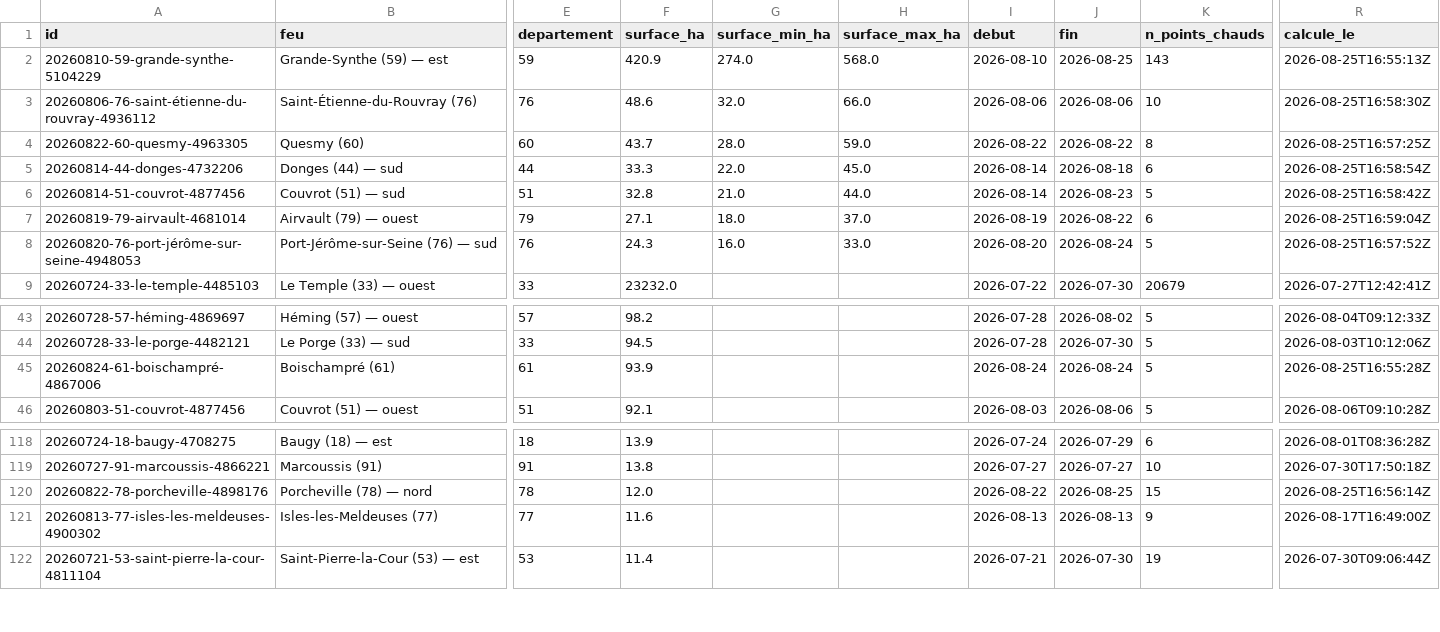
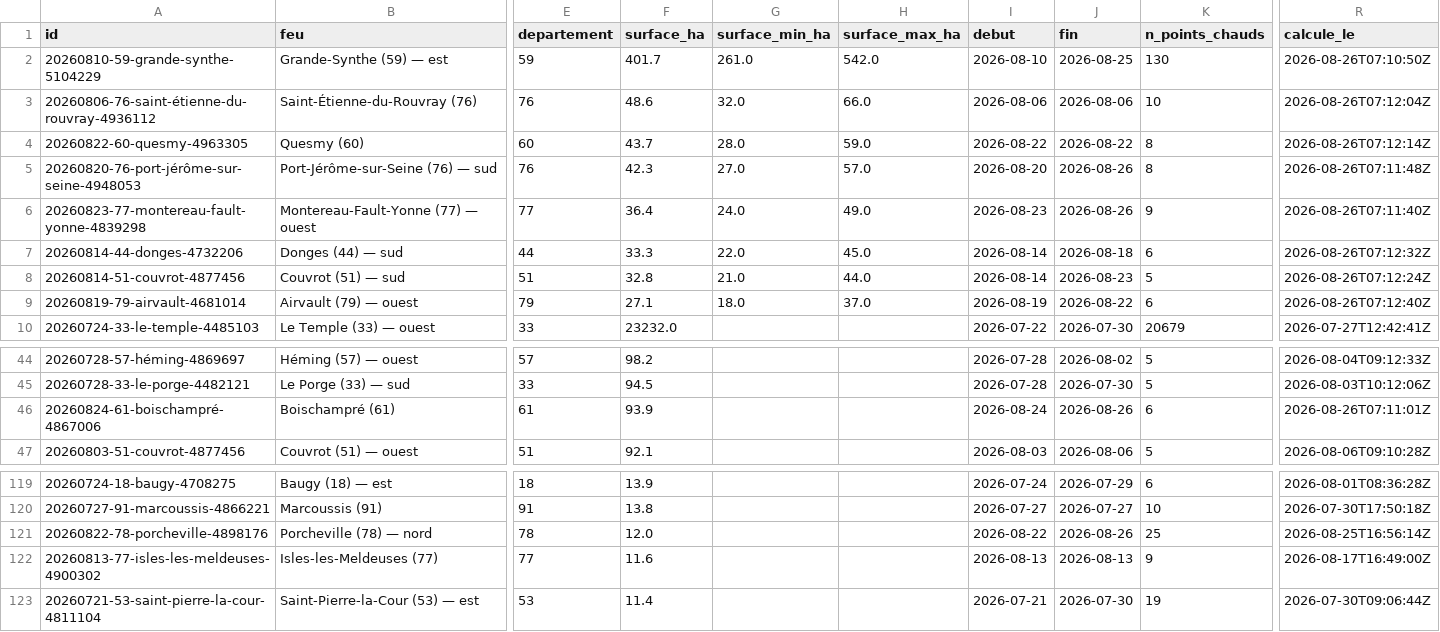
Before and after one commit to r0bp3nguin/brulis, a CSV file: site/data/feux.csv, drawn as a sheet; only a part is shown, gaps mark what is left out; removed rows and columns are numbered as before the commit, all else as after; rows hold the shown columns only; the diff names each change by its address in the sheet, - before the commit and + after, or states it on an @@ line.

```diff
--- a/site/data/feux.csv
+++ b/site/data/feux.csv
-F2 (surface_ha): 420.9
+F2 (surface_ha): 401.7
-G2 (surface_min_ha): 274.0
+G2 (surface_min_ha): 261.0
-H2 (surface_max_ha): 568.0
+H2 (surface_max_ha): 542.0
-K2 (n_points_chauds): 143
+K2 (n_points_chauds): 130
-R2 (calcule_le): 2026-08-25T16:55:13Z
+R2 (calcule_le): 2026-08-26T07:10:50Z
-R3 (calcule_le): 2026-08-25T16:58:30Z
+R3 (calcule_le): 2026-08-26T07:12:04Z
-R4 (calcule_le): 2026-08-25T16:57:25Z
+R4 (calcule_le): 2026-08-26T07:12:14Z
+row 5: 20260820-76-port-jérôme-sur-seine-4948053 | Port-Jérôme-sur-Seine (76) — sud | 76 | 42.3 | 27.0 | 57.0 | 2026-08-20 | 2026-08-26 | 8 | 2026-08-26T07:11:48Z
+row 6: 20260823-77-montereau-fault-yonne-4839298 | Montereau-Fault-Yonne (77) — ouest | 77 | 36.4 | 24.0 | 49.0 | 2026-08-23 | 2026-08-26 | 9 | 2026-08-26T07:11:40Z
-R7 (calcule_le): 2026-08-25T16:58:54Z
+R7 (calcule_le): 2026-08-26T07:12:32Z
-R8 (calcule_le): 2026-08-25T16:58:42Z
+R8 (calcule_le): 2026-08-26T07:12:24Z
-R9 (calcule_le): 2026-08-25T16:59:04Z
+R9 (calcule_le): 2026-08-26T07:12:40Z
-row 8: 20260820-76-port-jérôme-sur-seine-4948053 | Port-Jérôme-sur-Seine (76) — sud | 76 | 24.3 | 16.0 | 33.0 | 2026-08-20 | 2026-08-24 | 5 | 2026-08-25T16:57:52Z
-J46 (fin): 2026-08-24
+J46 (fin): 2026-08-26
-K46 (n_points_chauds): 5
+K46 (n_points_chauds): 6
-R46 (calcule_le): 2026-08-25T16:55:28Z
+R46 (calcule_le): 2026-08-26T07:11:01Z
-J121 (fin): 2026-08-25
+J121 (fin): 2026-08-26
-K121 (n_points_chauds): 15
+K121 (n_points_chauds): 25
```
Also changed, not shown: 22 other files.
